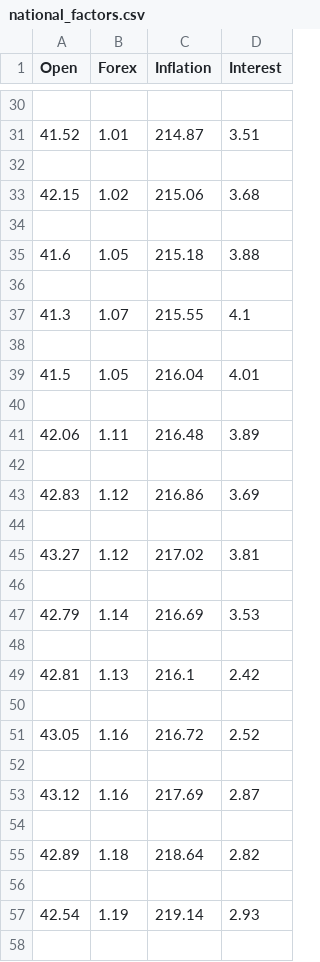
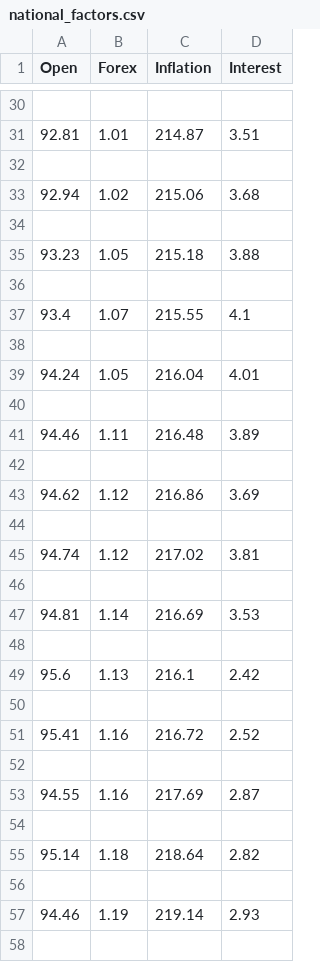
Before and after one commit to IlyesOul/Finance_App, a CSV file: Learning/national_factors.csv, drawn as a sheet; only a part is shown, gaps mark what is left out; the diff covers the shown part only.

```diff
--- a/Learning/national_factors.csv
+++ b/Learning/national_factors.csv
@@ -30,29 +30,29 @@ Open,Forex,Inflation,Interest
 
-41.52,1.01,214.87,3.51
+92.81,1.01,214.87,3.51
 
-42.15,1.02,215.06,3.68
+92.94,1.02,215.06,3.68
 
-41.6,1.05,215.18,3.88
+93.23,1.05,215.18,3.88
 
-41.3,1.07,215.55,4.1
+93.4,1.07,215.55,4.1
 
-41.5,1.05,216.04,4.01
+94.24,1.05,216.04,4.01
 
-42.06,1.11,216.48,3.89
+94.46,1.11,216.48,3.89
 
-42.83,1.12,216.86,3.69
+94.62,1.12,216.86,3.69
 
-43.27,1.12,217.02,3.81
+94.74,1.12,217.02,3.81
 
-42.79,1.14,216.69,3.53
+94.81,1.14,216.69,3.53
 
-42.81,1.13,216.1,2.42
+95.6,1.13,216.1,2.42
 
-43.05,1.16,216.72,2.52
+95.41,1.16,216.72,2.52
 
-43.12,1.16,217.69,2.87
+94.55,1.16,217.69,2.87
 
-42.89,1.18,218.64,2.82
+95.14,1.18,218.64,2.82
 
-42.54,1.19,219.14,2.93
+94.46,1.19,219.14,2.93
 
```
Also changed, not shown: 178 edited cells elsewhere in this file, Learning/training.csv, 8 other files.
